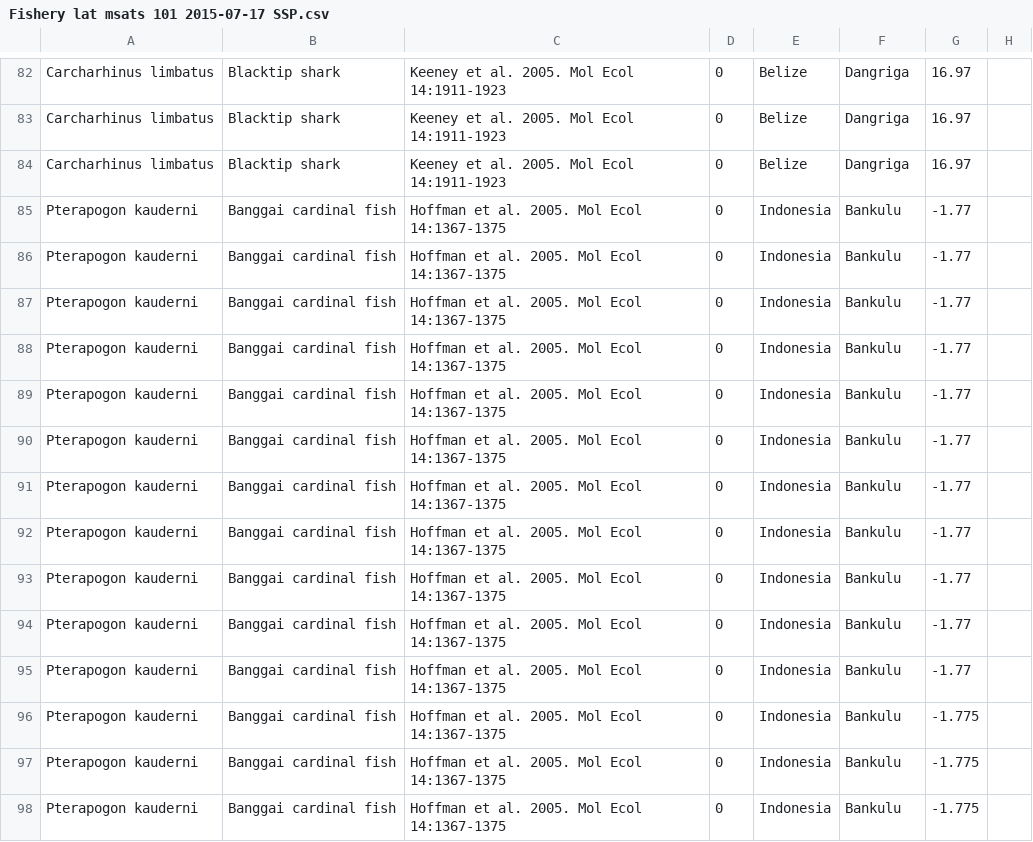
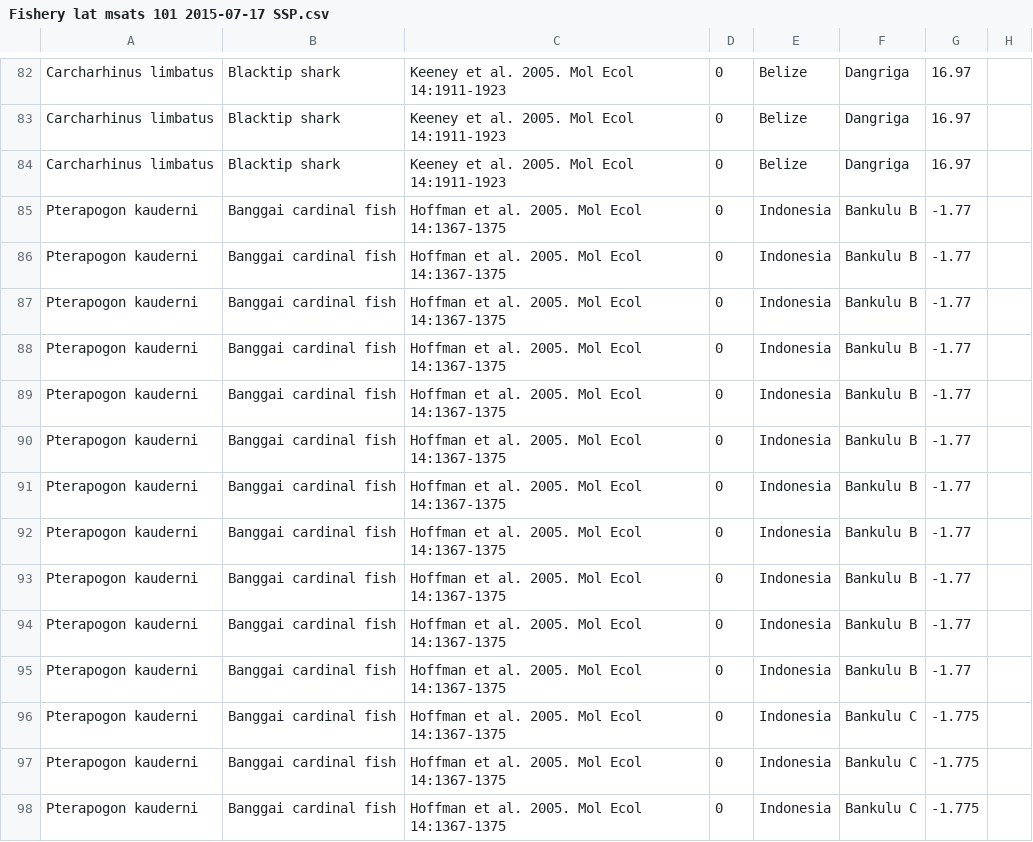
Before and after one commit to pinskylab/globalFishGenetics, a CSV file: data/msat/Fishery lat msats 101 2015-07-17 SSP.csv, drawn as a sheet; only a part is shown, gaps mark what is left out; the diff covers the shown part only; the diff names each change by its address in the sheet, - before the commit and + after, or states it on an @@ line.

```diff
--- a/data/msat/Fishery lat msats 101 2015-07-17 SSP.csv
+++ b/data/msat/Fishery lat msats 101 2015-07-17 SSP.csv
-F85:F95: Bankulu
+F85:F95: Bankulu B
-F96:F98: Bankulu
+F96:F98: Bankulu C
```
Also changed, not shown: 135 edited cells elsewhere in this file, data/msat/Fishery lat msats 001 2015-07-04 MLP.csv, data/msat/Fishery lat msats 100 2015-08-20 MLP.csv, 3 other files.
